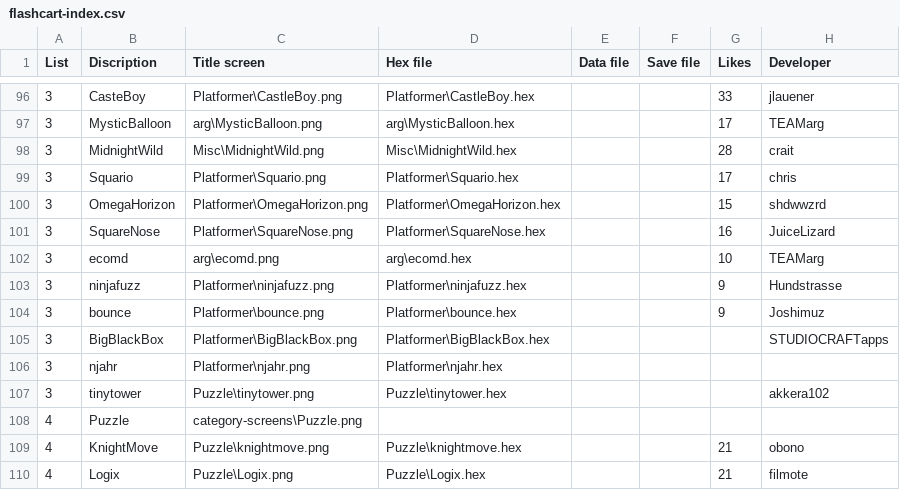
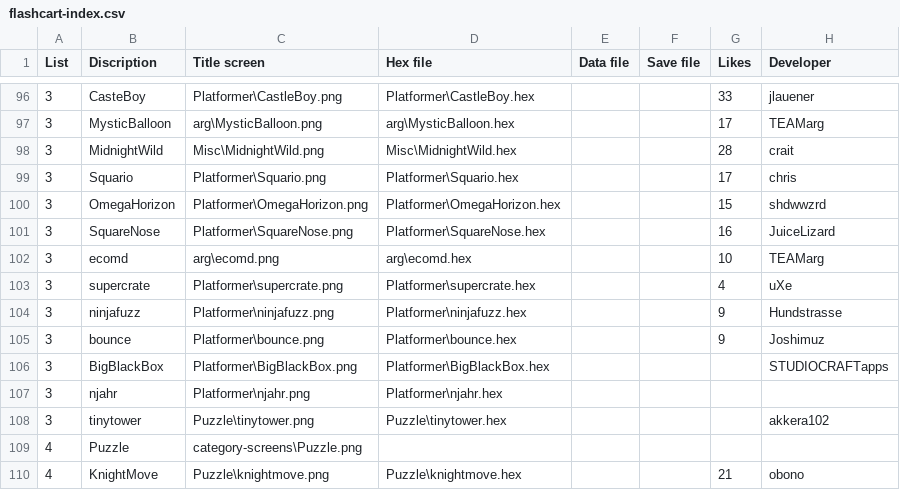
Before and after one commit to bateske/ArduFXTest, a CSV file: flashcart-index.csv, drawn as a sheet; only a part is shown, gaps mark what is left out; the shorter side is filled out with more unchanged rows.

```diff
--- a/flashcart-index.csv
+++ b/flashcart-index.csv
@@ -102,2 +102,3 @@ List;Discription;Title screen;Hex file;Data file;Save file;Likes;Developer
 3;ecomd;arg\ecomd.png;arg\ecomd.hex;;;10;TEAMarg
+3;supercrate;Platformer\supercrate.png;Platformer\supercrate.hex;;;4;uXe
 3;ninjafuzz;Platformer\ninjafuzz.png;Platformer\ninjafuzz.hex;;;9;Hundstrasse
```
Also changed, not shown: 1 other file.
